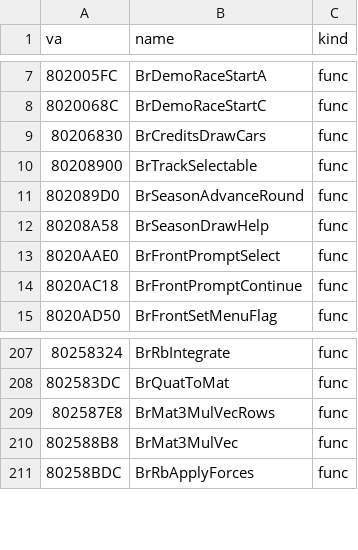
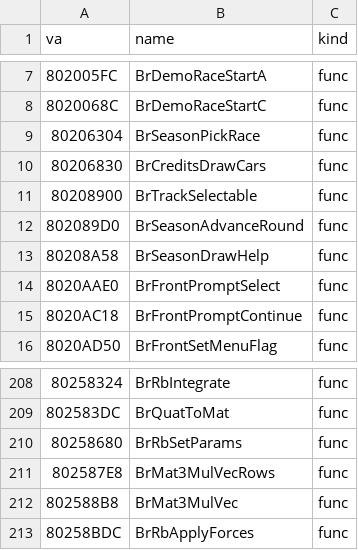
Before and after one commit to Link4Electronics/brally, a CSV file: n64/config/symbols_tgr.csv, drawn as a sheet; only a part is shown, gaps mark what is left out.

Commit message:
n64: BrSeasonPickRace (0x80206304) and BrRbSetParams (0x80258680) byte-exact -- the round table's per-race track/weather bytes; n64permute may now swap stores to different fields of one pointer

```diff
--- a/n64/config/symbols_tgr.csv
+++ b/n64/config/symbols_tgr.csv
@@ -8,2 +8,3 @@ va,name,kind
 8020068C,BrDemoRaceStartC,func
+80206304,BrSeasonPickRace,func
 80206830,BrCreditsDrawCars,func
@@ -208,2 +209,3 @@ va,name,kind
 802583DC,BrQuatToMat,func
+80258680,BrRbSetParams,func
 802587E8,BrMat3MulVecRows,func
```
Also changed, not shown: 8 other files.
